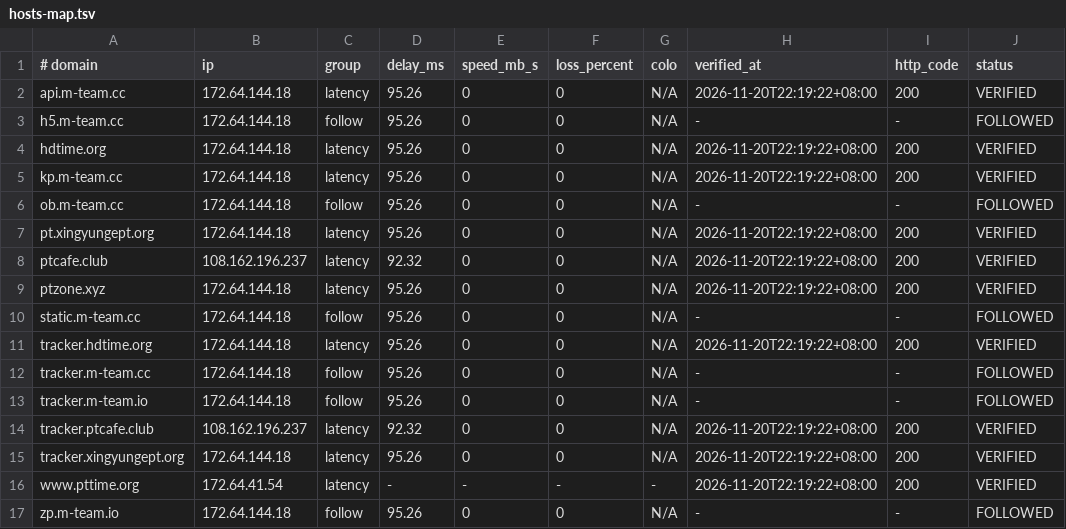
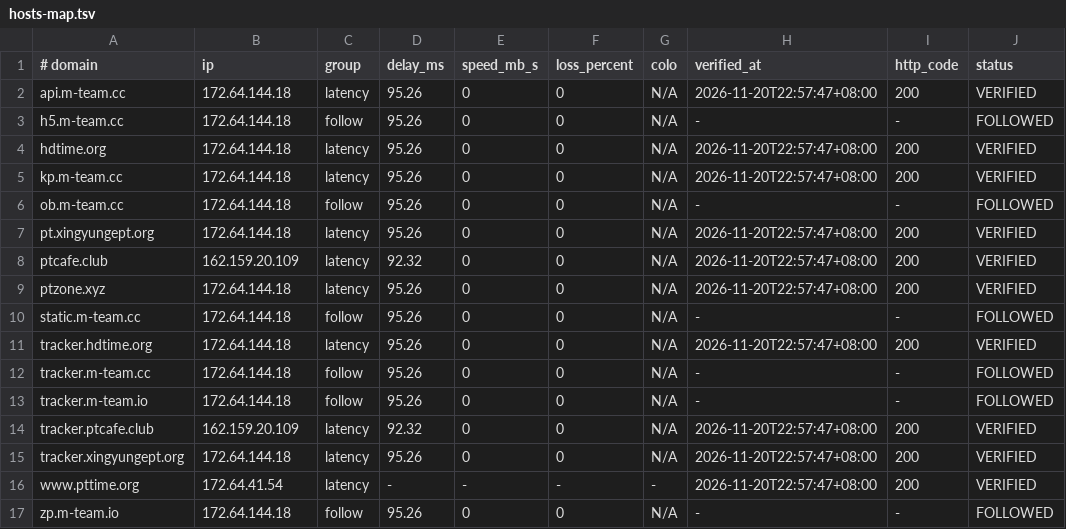
Before and after one commit to zyk1172/cloudflare-hosts-sync, a TSV file: hosts-map.tsv, drawn as a sheet; only a part is shown; the diff names each change by its address in the sheet, - before the commit and + after, or states it on an @@ line.

Commit message:
CFHost: update hosts map

```diff
--- a/hosts-map.tsv
+++ b/hosts-map.tsv
-H2 (verified_at): 2026-11-20T22:19:22+08:00
+H2 (verified_at): 2026-11-20T22:57:47+08:00
-H4:H5 (verified_at): 2026-11-20T22:19:22+08:00
+H4:H5 (verified_at): 2026-11-20T22:57:47+08:00
-H7:H9 (verified_at): 2026-11-20T22:19:22+08:00
+H7:H9 (verified_at): 2026-11-20T22:57:47+08:00
-B8 (ip): 108.162.196.237
+B8 (ip): 162.159.20.109
-H11 (verified_at): 2026-11-20T22:19:22+08:00
+H11 (verified_at): 2026-11-20T22:57:47+08:00
-B14 (ip): 108.162.196.237
+B14 (ip): 162.159.20.109
-H14:H16 (verified_at): 2026-11-20T22:19:22+08:00
+H14:H16 (verified_at): 2026-11-20T22:57:47+08:00
```
Also changed, not shown: 1 other file.
